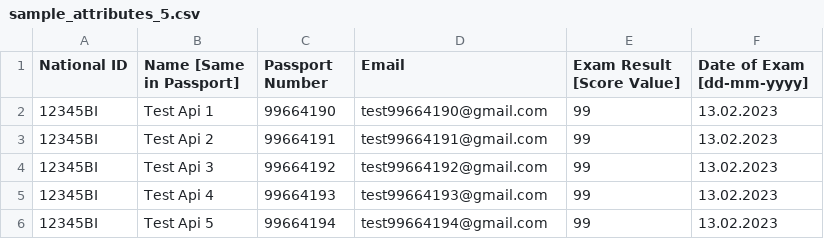
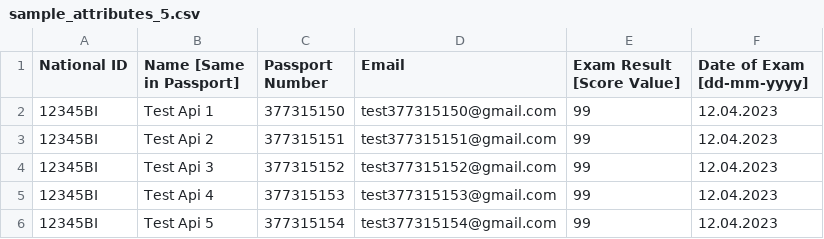
Before and after one commit to fisher1706/svp_robot, a CSV file: Resources/DataSources/test_files/sample_attributes_5.csv, drawn as a sheet.

```diff
--- a/Resources/DataSources/test_files/sample_attributes_5.csv
+++ b/Resources/DataSources/test_files/sample_attributes_5.csv
@@ -1,6 +1,6 @@
 National ID,Name [Same in Passport],Passport Number,Email,Exam Result [Score Value],Date of Exam [dd-mm-yyyy]
-12345BI,Test Api 1,99664190,test99664190@gmail.com,99,13.02.2023
-12345BI,Test Api 2,99664191,test99664191@gmail.com,99,13.02.2023
-12345BI,Test Api 3,99664192,test99664192@gmail.com,99,13.02.2023
-12345BI,Test Api 4,99664193,test99664193@gmail.com,99,13.02.2023
-12345BI,Test Api 5,99664194,test99664194@gmail.com,99,13.02.2023
+12345BI,Test Api 1,377315150,test377315150@gmail.com,99,12.04.2023
+12345BI,Test Api 2,377315151,test377315151@gmail.com,99,12.04.2023
+12345BI,Test Api 3,377315152,test377315152@gmail.com,99,12.04.2023
+12345BI,Test Api 4,377315153,test377315153@gmail.com,99,12.04.2023
+12345BI,Test Api 5,377315154,test377315154@gmail.com,99,12.04.2023
```
Also changed, not shown: 19 other files.
